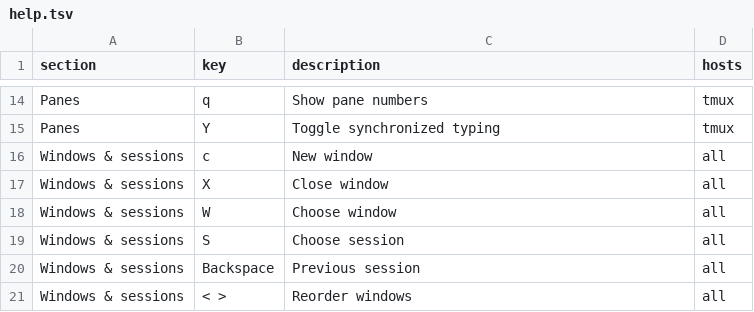
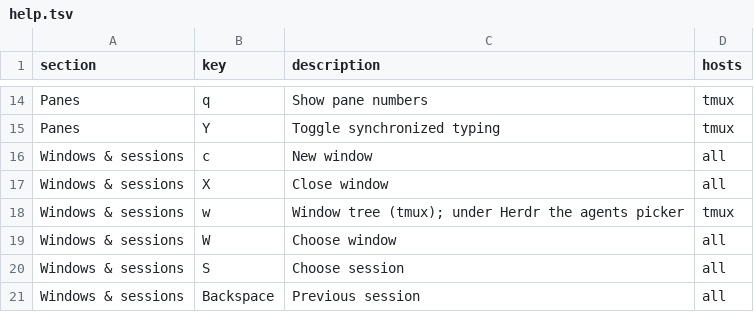
Before and after one commit to irlm/tmux, a TSV file: help.tsv, drawn as a sheet; only a part is shown, gaps mark what is left out; the shorter side is filled out with more unchanged rows; the diff names each change by its address in the sheet, - before the commit and + after, or states it on an @@ line.

```diff
--- a/help.tsv
+++ b/help.tsv
+row 18: Windows & sessions | w | Window tree (tmux); under Herdr the agents picker | tmux
```
